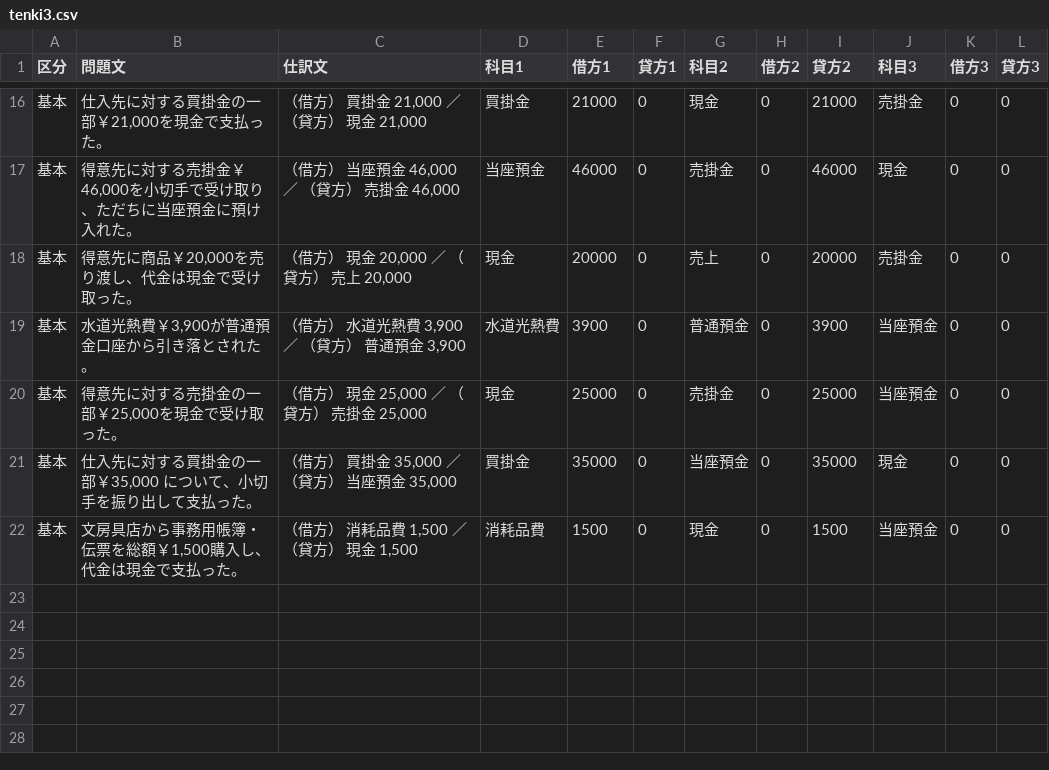
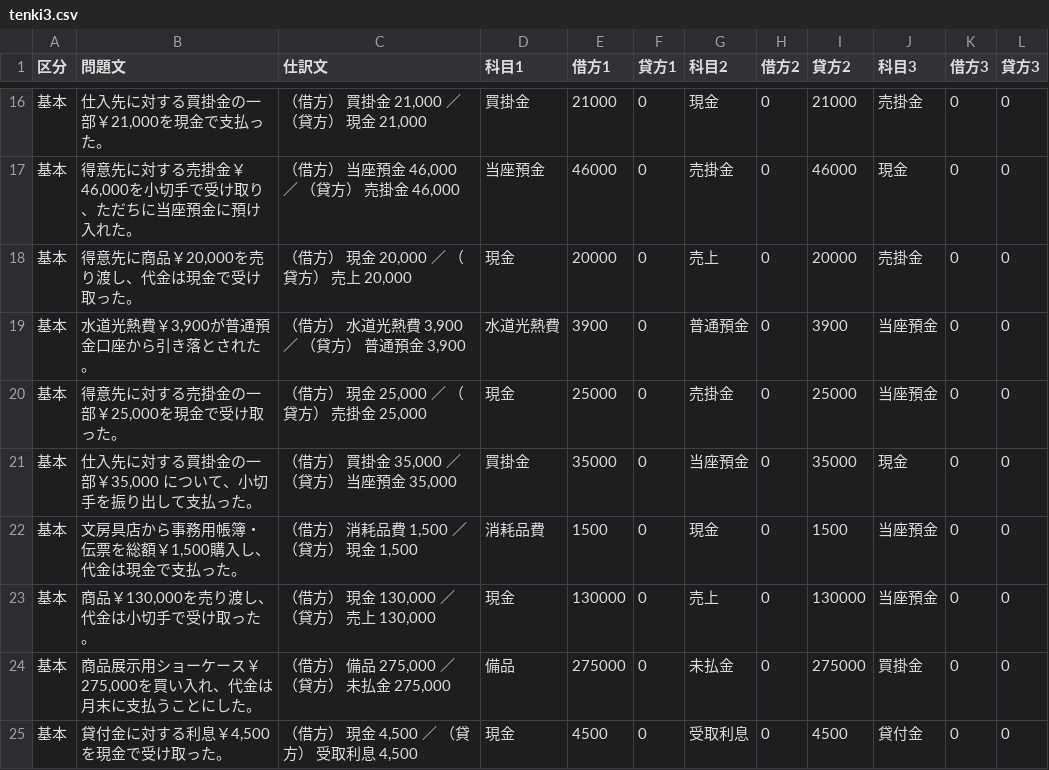
Before and after one commit to hamadaSensei1983/commerce-learning-portal, a CSV file: kentei/boki/data/tenki3.csv, drawn as a sheet; only a part is shown, gaps mark what is left out.

Commit message:
Add files via upload

```diff
--- a/kentei/boki/data/tenki3.csv
+++ b/kentei/boki/data/tenki3.csv
@@ -22 +22,4 @@
 基本,"文房具店から事務用帳簿・伝票を総額￥1,500購入し、代金は現金で支払った。","（借方）　消耗品費　1,500　／　（貸方）　現金　1,500","消耗品費",1500,0,"現金",0,1500,"当座預金",0,0
+基本,"商品￥130,000を売り渡し、代金は小切手で受け取った。","（借方）　現金　130,000　／　（貸方）　売上　130,000","現金",130000,0,"売上",0,130000,"当座預金",0,0
+基本,"商品展示用ショーケース￥275,000を買い入れ、代金は月末に支払うことにした。","（借方）　備品　275,000　／　（貸方）　未払金　275,000","備品",275000,0,"未払金",0,275000,"買掛金",0,0
+基本,"貸付金に対する利息￥4,500を現金で受け取った。","（借方）　現金　4,500　／　（貸方）　受取利息　4,500","現金",4500,0,"受取利息",0,4500,"貸付金",0,0
```
